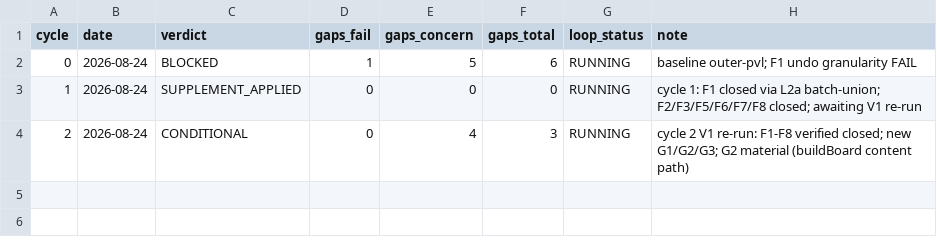
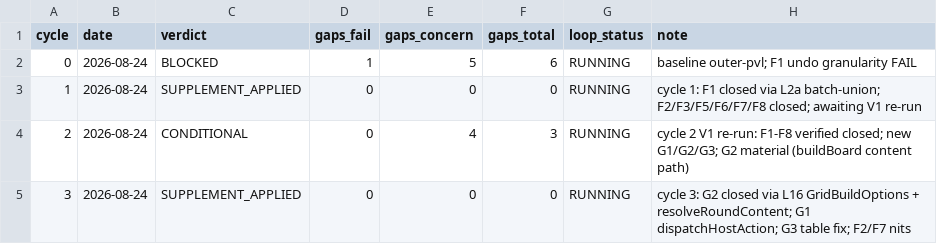
Before and after one commit to machtumens/TriviaMaker, a TSV file: process/general-plans/active/gameshow-engine_24-08-26/results.tsv, drawn as a sheet.

Commit message:
plan: PVL cycle 3 supplement — close G1/G2/G3
- G2 (material): L16 adds GridBuildOptions + resolveRoundContent with
  all 4 input-validation cases specified. Uses StylePlugin<O>'s free
  generic, zero contract changes.
- G1: dispatchHostAction wrapper makes 'sole caller' literally true
- G3: phase removed from consumeQuestion/selectQuestion touched-keys
- F2/F7 nits, stale Autonomous Goal Block refreshed
- plan 1380 -> 1503 lines, validator clean, gate untouched

```diff
--- a/process/general-plans/active/gameshow-engine_24-08-26/results.tsv
+++ b/process/general-plans/active/gameshow-engine_24-08-26/results.tsv
@@ -4 +4,2 @@ cycle	date	verdict	gaps_fail	gaps_concern	gaps_total	loop_status	note
 2	2026-08-24	CONDITIONAL	0	4	3	RUNNING	cycle 2 V1 re-run: F1-F8 verified closed; new G1/G2/G3; G2 material (buildBoard content path)
+3	2026-08-24	SUPPLEMENT_APPLIED	0	0	0	RUNNING	cycle 3: G2 closed via L16 GridBuildOptions + resolveRoundContent; G1 dispatchHostAction; G3 table fix; F2/F7 nits
```
Also changed, not shown: 2 other files.
